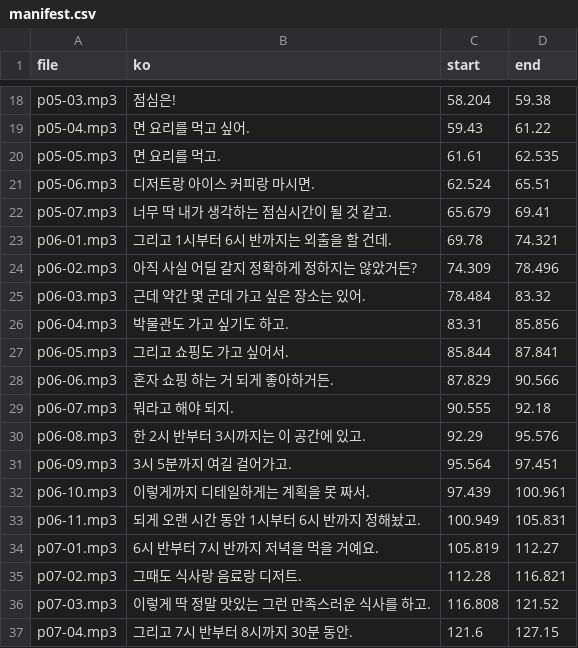
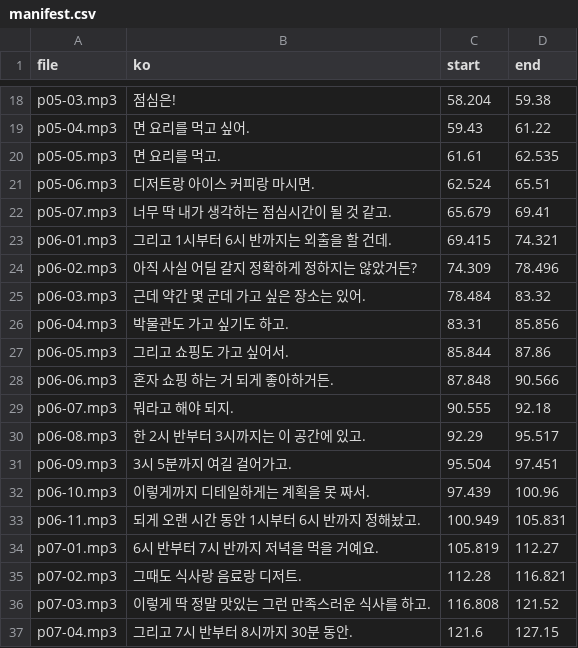
Before and after one commit to kuri0515/lang, a CSV file: korean/data/haerin-audio/manifest.csv, drawn as a sheet; only a part is shown, gaps mark what is left out; the diff covers the shown part only.

```diff
--- a/korean/data/haerin-audio/manifest.csv
+++ b/korean/data/haerin-audio/manifest.csv
@@ -22,3 +22,3 @@ p05-06.mp3,디저트랑 아이스 커피랑 마시면.,62.524,65.51
 p05-07.mp3,너무 딱 내가 생각하는 점심시간이 될 것 같고.,65.679,69.41
-p06-01.mp3,그리고 1시부터 6시 반까지는 외출을 할 건데.,69.78,74.321
+p06-01.mp3,그리고 1시부터 6시 반까지는 외출을 할 건데.,69.415,74.321
 p06-02.mp3,아직 사실 어딜 갈지 정확하게 정하지는 않았거든?,74.309,78.496
@@ -26,8 +26,8 @@ p06-03.mp3,근데 약간 몇 군데 가고 싶은 장소는 있어.,78.484,83.32
 p06-04.mp3,박물관도 가고 싶기도 하고.,83.31,85.856
-p06-05.mp3,그리고 쇼핑도 가고 싶어서.,85.844,87.841
-p06-06.mp3,혼자 쇼핑 하는 거 되게 좋아하거든.,87.829,90.566
+p06-05.mp3,그리고 쇼핑도 가고 싶어서.,85.844,87.86
+p06-06.mp3,혼자 쇼핑 하는 거 되게 좋아하거든.,87.848,90.566
 p06-07.mp3,뭐라고 해야 되지.,90.555,92.18
-p06-08.mp3,한 2시 반부터 3시까지는 이 공간에 있고.,92.29,95.576
-p06-09.mp3,3시 5분까지 여길 걸어가고.,95.564,97.451
-p06-10.mp3,이렇게까지 디테일하게는 계획을 못 짜서.,97.439,100.961
+p06-08.mp3,한 2시 반부터 3시까지는 이 공간에 있고.,92.29,95.517
+p06-09.mp3,3시 5분까지 여길 걸어가고.,95.504,97.451
+p06-10.mp3,이렇게까지 디테일하게는 계획을 못 짜서.,97.439,100.96
 p06-11.mp3,되게 오랜 시간 동안 1시부터 6시 반까지 정해놨고.,100.949,105.831
```
Also changed, not shown: 12 edited cells elsewhere in this file.
